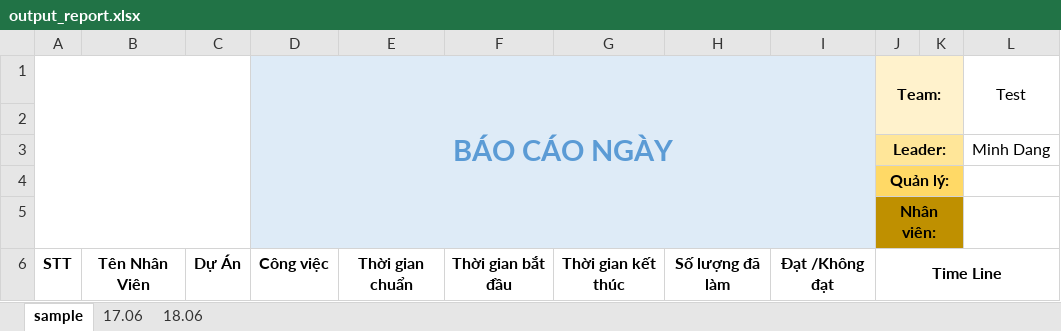
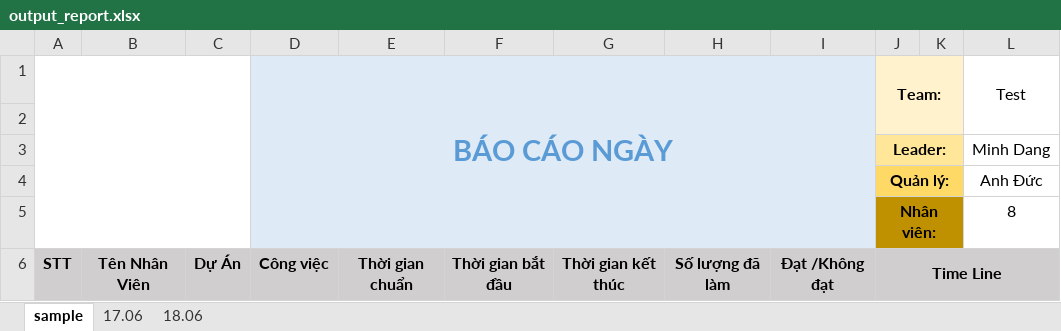
Before and after one commit to NMD555/PCES_Baocao, an Excel workbook: output_report.xlsx, sheet sample, drawn as a sheet; values as stored, in another font and other column widths than the file's, no borders; the diff names each change by its address in the sheet, - before the commit and + after, or states it on an @@ line.

```diff
--- a/output_report.xlsx (sheet sample)
+++ b/output_report.xlsx (sheet sample)
-L4 (Test): (empty)
+L4 (Test): Anh Đức
-L5 (Test): (empty)
+L5 (Test): 8
-A6:L6 fill: none
+A6:L6 fill: #D0CECE
```
Also changed, not shown: sheet 18.06, inputdata.xlsx, 1 other file.
